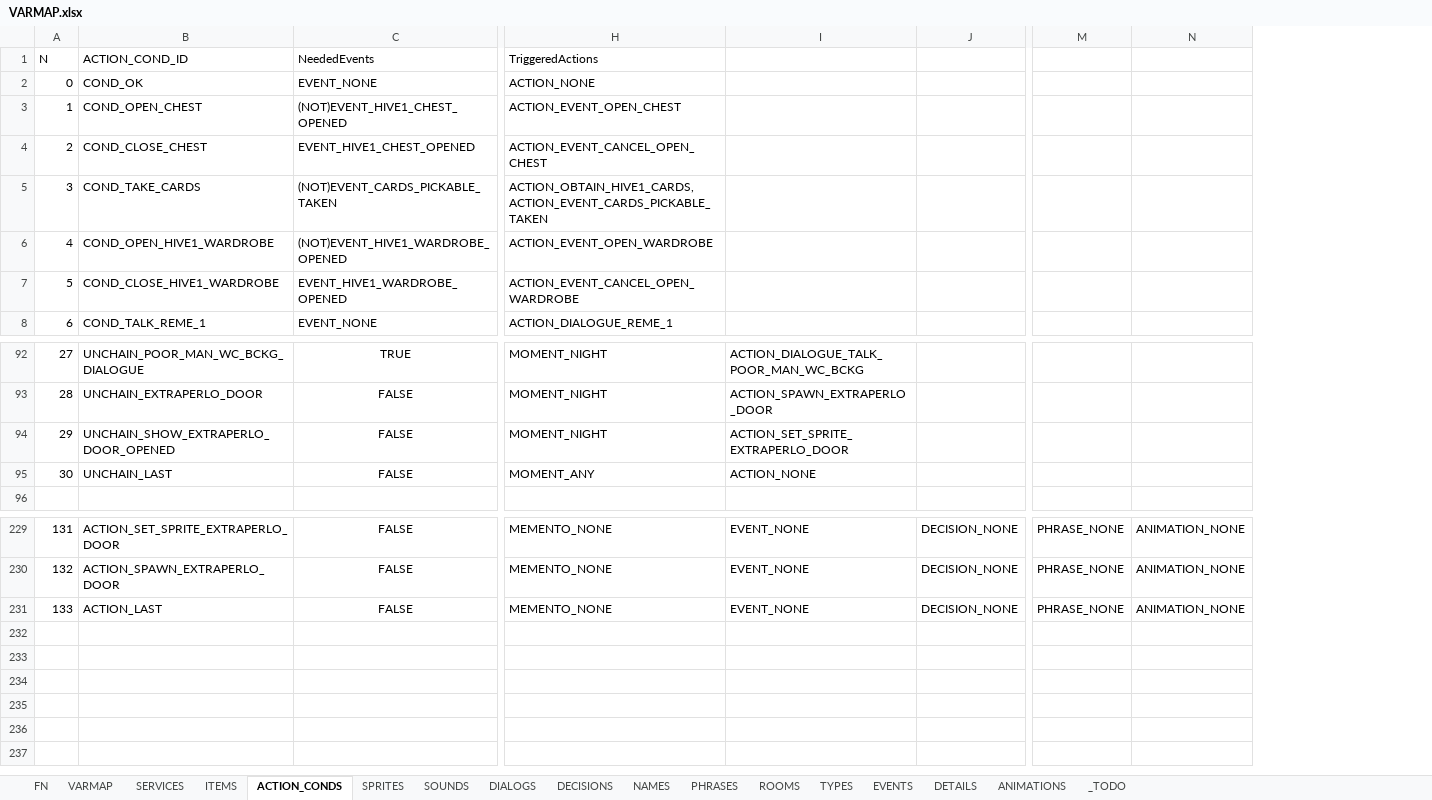
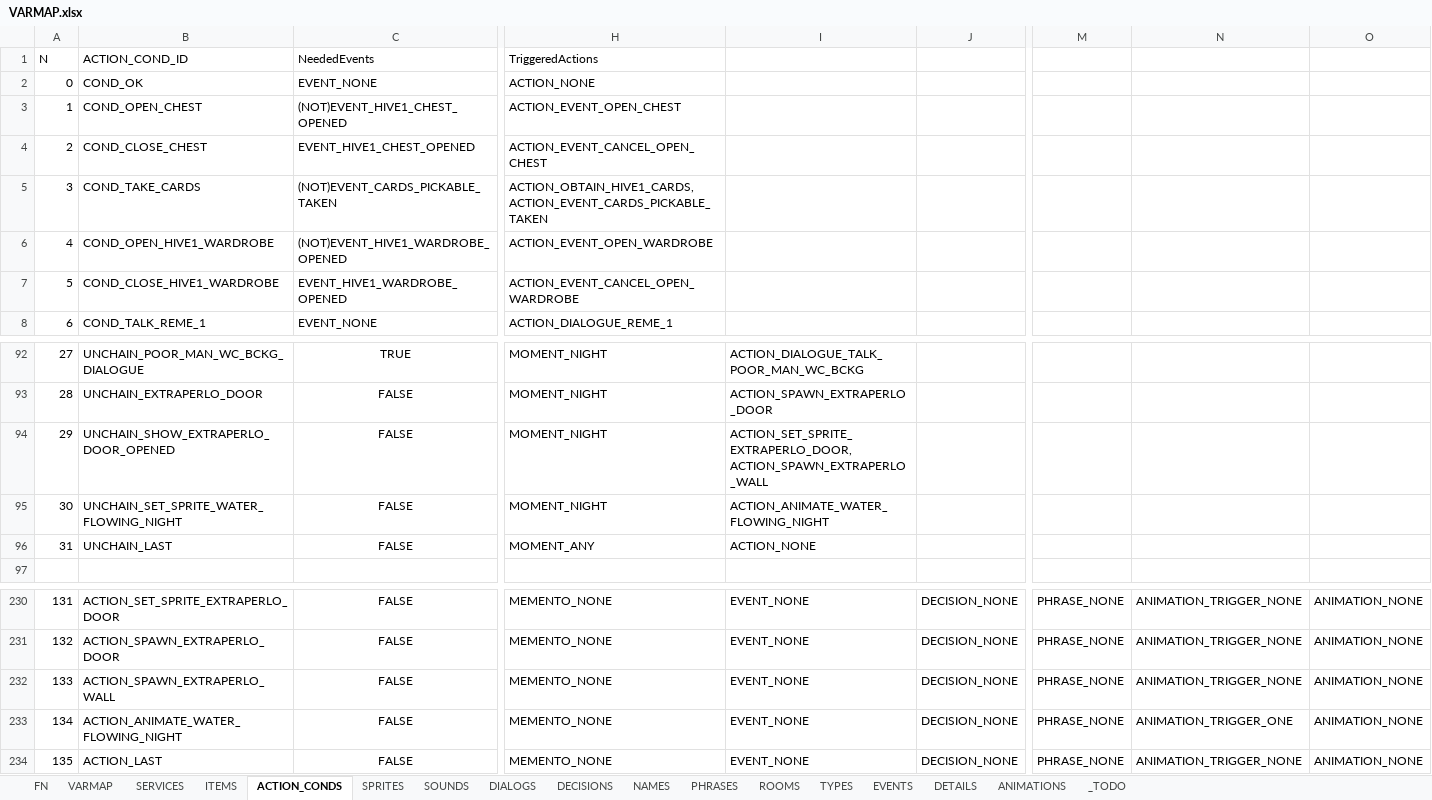
Before and after one commit to ivor4/Goblins3_AnotherQuest, an Excel workbook: VARMAP_Generator/VARMAP.xlsx, sheet ACTION_CONDS, drawn as a sheet; only a part is shown, gaps mark what is left out; values as stored, in another font and other column widths than the file's, no borders; charts and pictures and table styles not drawn; addresses are those after the commit; rows hold the shown columns only; the diff names each change by its address in the sheet, - before the commit and + after, or states it on an @@ line.

```diff
--- a/VARMAP_Generator/VARMAP.xlsx (sheet ACTION_CONDS)
+++ b/VARMAP_Generator/VARMAP.xlsx (sheet ACTION_CONDS)
+column N, rows 230-231: ANIMATION_TRIGGER_NONE | ANIMATION_TRIGGER_NONE; row 234: ANIMATION_TRIGGER_NONE
-I94: ACTION_SET_SPRITE_EXTRAPERLO_DOOR
+I94: ACTION_SET_SPRITE_EXTRAPERLO_DOOR, ACTION_SPAWN_EXTRAPERLO_WALL
+row 95: 30 | UNCHAIN_SET_SPRITE_WATER_FLOWING_NIGHT | FALSE | MOMENT_NIGHT | ACTION_ANIMATE_WATER_FLOWING_NIGHT
@@ column A (N) renumbered from row 96 down @@
+row 232: 133 | ACTION_SPAWN_EXTRAPERLO_WALL | FALSE | MEMENTO_NONE | EVENT_NONE | DECISION_NONE | PHRASE_NONE | ANIMATION_TRIGGER_NONE | ANIMATION_NONE
+row 233: 134 | ACTION_ANIMATE_WATER_FLOWING_NIGHT | FALSE | MEMENTO_NONE | EVENT_NONE | DECISION_NONE | PHRASE_NONE | ANIMATION_TRIGGER_ONE | ANIMATION_NONE
```
Also changed, not shown: sheet ITEMS, sheet SPRITES, sheet TYPES, sheet SOUNDS, sheet ROOMS, sheet NAMES, 43 other files.
